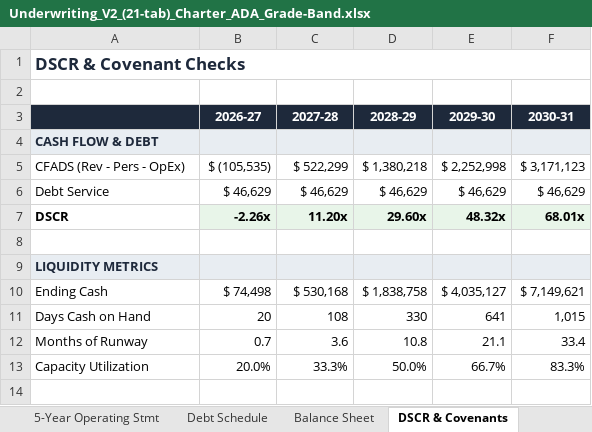
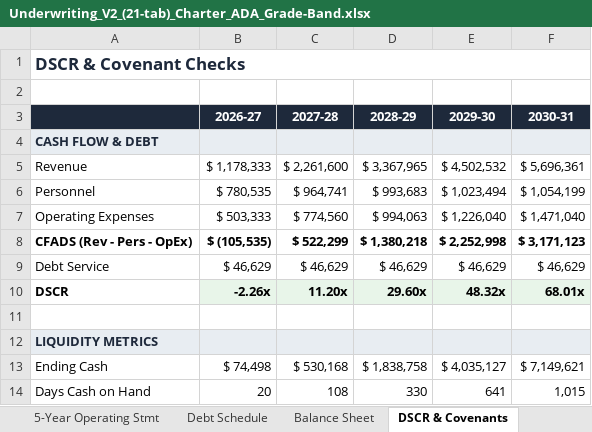
Before and after one commit to oronico/Schoolstack_Budget, an Excel workbook: artifacts/api-server/qa-output/Underwriting_V2_(21-tab)_Charter_ADA_Grade-Band.xlsx, sheet DSCR & Covenants, drawn as a sheet; only a part is shown; the shorter side is filled out with more unchanged rows; values as stored, in another font and other column widths than the file's, no borders; addresses are those after the commit; the diff names each change by its address in the sheet, - before the commit and + after, or states it on an @@ line.

```diff
--- a/artifacts/api-server/qa-output/Underwriting_V2_(21-tab)_Charter_ADA_Grade-Band.xlsx (sheet DSCR & Covenants)
+++ b/artifacts/api-server/qa-output/Underwriting_V2_(21-tab)_Charter_ADA_Grade-Band.xlsx (sheet DSCR & Covenants)
+row 5: Revenue | $ 1,178,333 | $ 2,261,600 | $ 3,367,965 | $ 4,502,532 | $ 5,696,361
+row 6: Personnel | $ 780,535 | $ 964,741 | $ 993,683 | $ 1,023,494 | $ 1,054,199
+row 7: Operating Expenses | $ 503,333 | $ 774,560 | $ 994,063 | $ 1,226,040 | $ 1,471,040
-A8:F8 bold: off
+A8:F8 bold: on
```
Also changed, not shown: sheet Budget Detail, formulas that keep their value, artifacts/api-server/qa-output/Underwriting_V1_(14-tab)_Charter_ADA_Grade-Band.xlsx, artifacts/api-server/qa-output/Underwriting_V1_(14-tab)_Private_School_+_ESA.xlsx, 25 other files.
